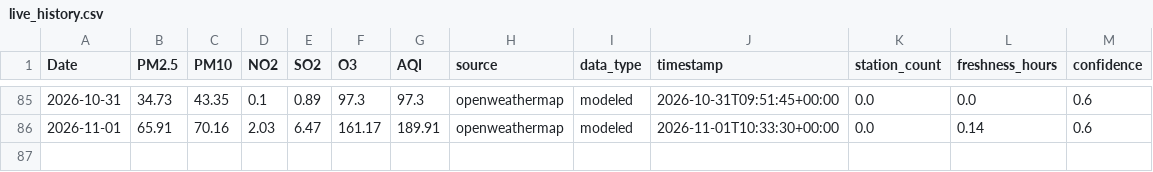
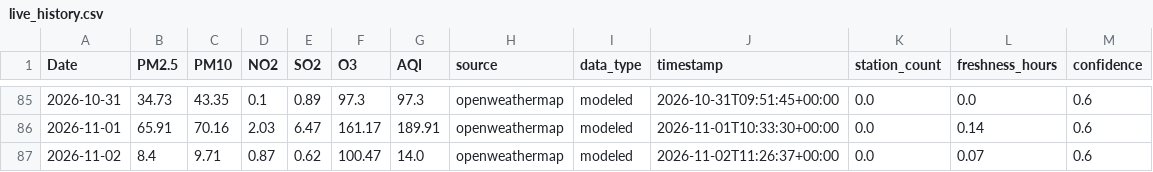
Before and after one commit to vaibhavpadhiyar/Mumbai-AQI-prediction, a CSV file: data/live_history.csv, drawn as a sheet; only a part is shown, gaps mark what is left out; the diff names each change by its address in the sheet, - before the commit and + after, or states it on an @@ line.

```diff
--- a/data/live_history.csv
+++ b/data/live_history.csv
+row 87: 2026-11-02 | 8.4 | 9.71 | 0.87 | 0.62 | 100.47 | 14.0 | openweathermap | modeled | 2026-11-02T11:26:37+00:00 | 0.0 | 0.07 | 0.6
```
